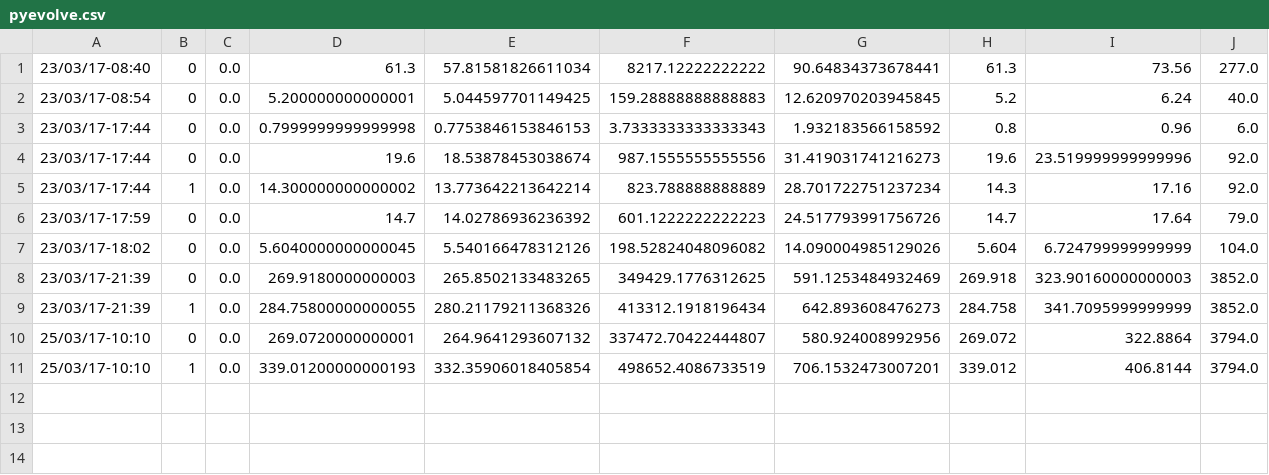
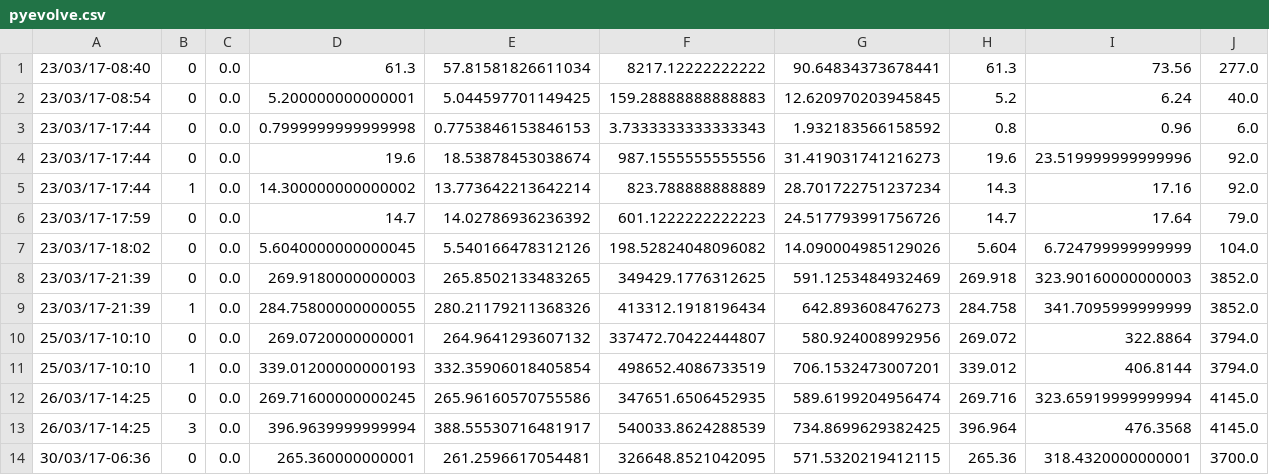
Before and after one commit to fefi95/InteligenciaArtificial, a CSV file: IA_II/proyectoFinal/pyevolve.csv, drawn as a sheet; the diff names each change by its address in the sheet, - before the commit and + after, or states it on an @@ line.

```diff
--- a/IA_II/proyectoFinal/pyevolve.csv
+++ b/IA_II/proyectoFinal/pyevolve.csv
+row 12: 26/03/17-14:25 | 0 | 0.0 | 269.71600000000245 | 265.96160570755586 | 347651.6506452935 | 589.6199204956474 | 269.716 | 323.65919999999994 | 4145.0
+row 13: 26/03/17-14:25 | 3 | 0.0 | 396.9639999999994 | 388.55530716481917 | 540033.8624288539 | 734.8699629382425 | 396.964 | 476.3568 | 4145.0
+row 14: 30/03/17-06:36 | 0 | 0.0 | 265.360000000001 | 261.2596617054481 | 326648.8521042095 | 571.5320219412115 | 265.36 | 318.4320000000001 | 3700.0
```
Also changed, not shown: 1 other file.
